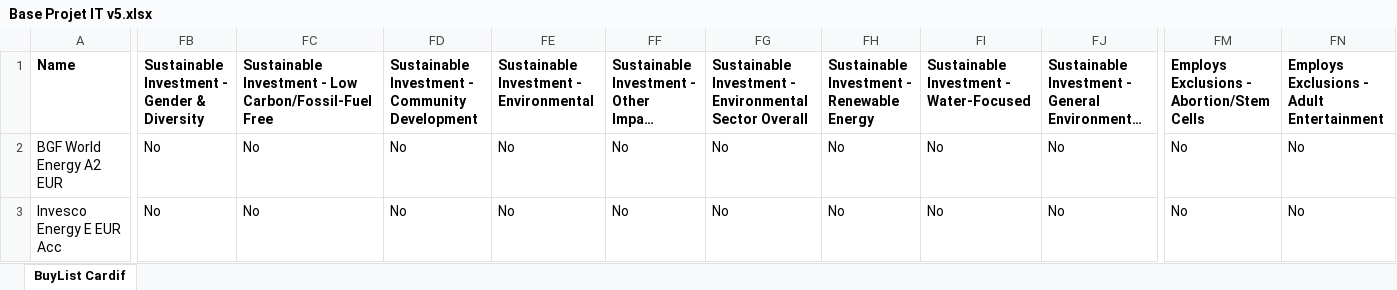
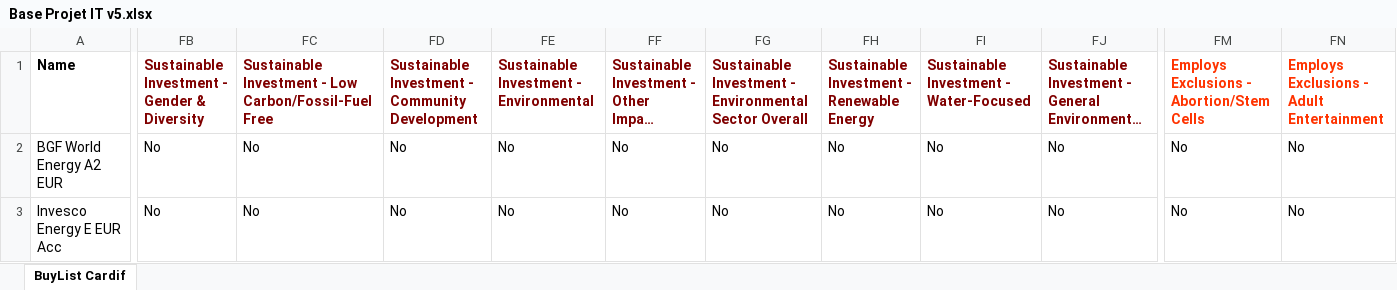
Before and after one commit to plecurie/NodeJSBigProject, an Excel workbook: Base Projet IT v5.xlsx, sheet BuyList Cardif, drawn as a sheet; only a part is shown, gaps mark what is left out; long unchanged cells end in …; values as stored, in another font and other column widths than the file's, no borders; the diff covers the shown part only; the diff names each change by its address in the sheet, - before the commit and + after, or states it on an @@ line.

Commit message:
ocr product

```diff
--- a/Base Projet IT v5.xlsx (sheet BuyList Cardif)
+++ b/Base Projet IT v5.xlsx (sheet BuyList Cardif)
-FB1:FJ1 text colour: black
+FB1:FJ1 text colour: #800000
-FM1:FN1 text colour: black
+FM1:FN1 text colour: #FF3300
```
Also changed, not shown: cell formats elsewhere in this sheet, 4 other files.
